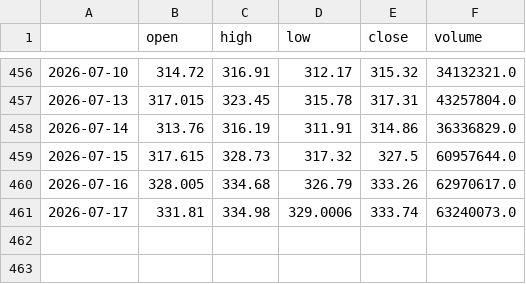
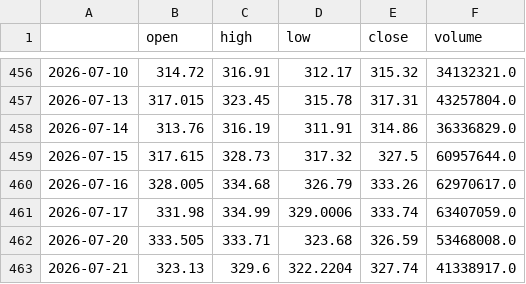
Before and after one commit to rparker1/strategy-dashboard, a CSV file: data/AAPL.csv, drawn as a sheet; only a part is shown, gaps mark what is left out.

```diff
--- a/data/AAPL.csv
+++ b/data/AAPL.csv
@@ -460,2 +460,4 @@
 2026-07-16,328.005,334.68,326.79,333.26,62970617.0
-2026-07-17,331.81,334.98,329.0006,333.74,63240073.0
+2026-07-17,331.98,334.99,329.0006,333.74,63407059.0
+2026-07-20,333.505,333.71,323.68,326.59,53468008.0
+2026-07-21,323.13,329.6,322.2204,327.74,41338917.0
```
Also changed, not shown: data/BTCUSD.csv, data/ETHUSD.csv, 7 other files.
